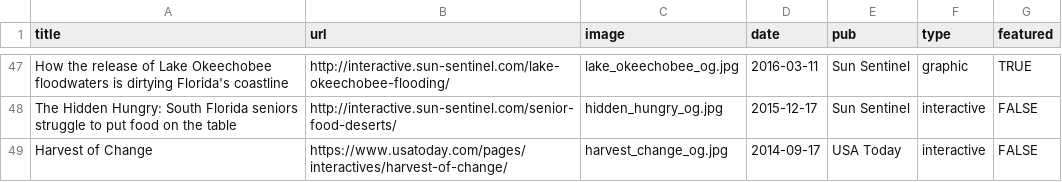
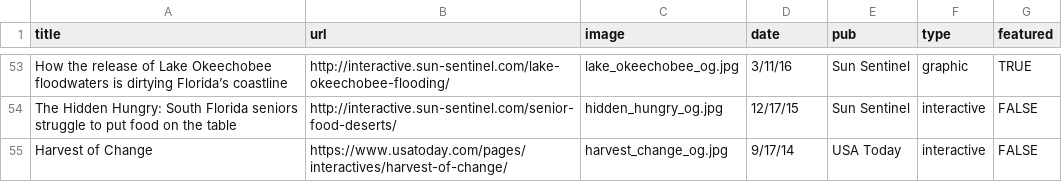
Before and after one commit to iuraizee/iuraizee.github.io, a CSV file: public/projects.csv, drawn as a sheet; only a part is shown, gaps mark what is left out; addresses are those after the commit; the diff covers the shown part only; the diff names each change by its address in the sheet, - before the commit and + after, or states it on an @@ line.

```diff
--- a/public/projects.csv
+++ b/public/projects.csv
-A53 (title): …is dirtying Florida's coastline
+A53 (title): …is dirtying Florida’s coastline
-D53 (date): 2016-03-11
+D53 (date): 3/11/16
-D54 (date): 2015-12-17
+D54 (date): 12/17/15
-D55 (date): 2014-09-17
+D55 (date): 9/17/14
```
Also changed, not shown: 6 added rows and 56 edited cells elsewhere in this file, 6 other files.
